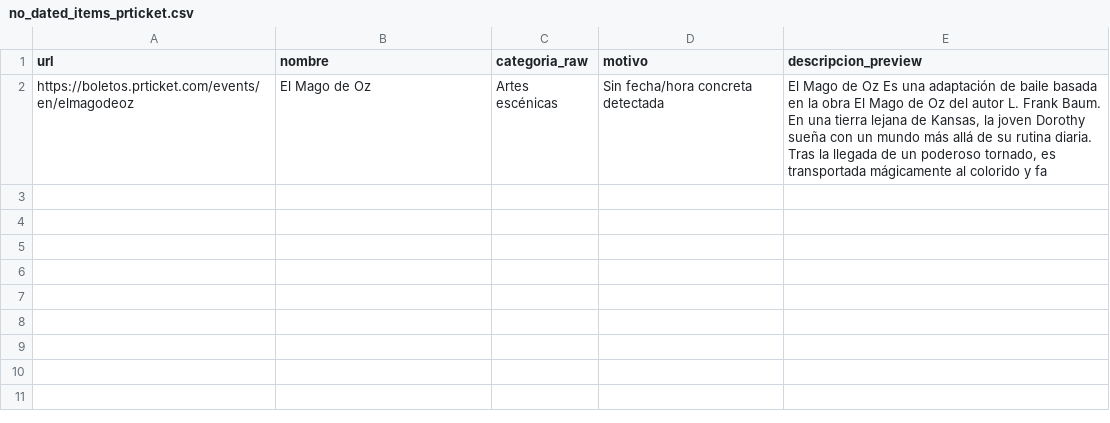
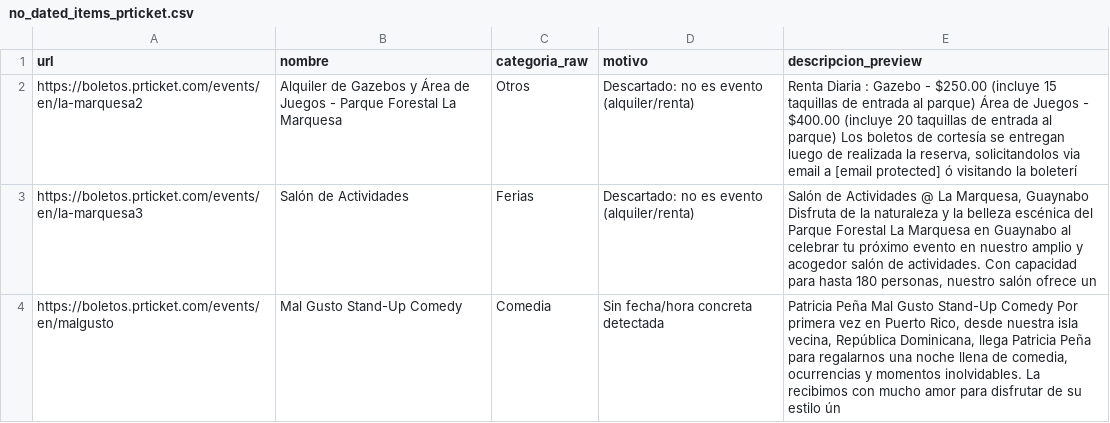
Before and after one commit to Pluciano86/findixi, a CSV file: exports/prticket/no_dated_items_prticket.csv, drawn as a sheet; removed rows and columns are numbered as before the commit, all else as after; the diff names each change by its address in the sheet, - before the commit and + after, or states it on an @@ line.

```diff
--- a/exports/prticket/no_dated_items_prticket.csv
+++ b/exports/prticket/no_dated_items_prticket.csv
-row 2: https://boletos.prticket.com/events/en/elmagodeoz | El Mago de Oz | Artes escénicas | Sin fecha/hora concreta detectada | El Mago de Oz Es una adaptación de baile basada en la obra El Mago de Oz del autor L. Frank Baum. En una tierra lejana de Kansas, la joven Dorothy sueña con un mundo más allá de su rutina diaria. Tras la llegada de un poderoso tornado, es transportada mágicamente al colorido y fa
+row 2: https://boletos.prticket.com/events/en/la-marquesa2 | Alquiler de Gazebos y Área de Juegos - Parque Forestal La Marquesa | Otros | Descartado: no es evento (alquiler/renta) | Renta Diaria : Gazebo - $250.00 (incluye 15 taquillas de entrada al parque) Área de Juegos - $400.00 (incluye 20 taquillas de entrada al parque) Los boletos de cortesía se entregan luego de realizada la reserva, solicitandolos via email a [email protected] ó visitando la boleterí
+row 3: https://boletos.prticket.com/events/en/la-marquesa3 | Salón de Actividades | Ferias | Descartado: no es evento (alquiler/renta) | Salón de Actividades @ La Marquesa, Guaynabo Disfruta de la naturaleza y la belleza escénica del Parque Forestal La Marquesa en Guaynabo al celebrar tu próximo evento en nuestro amplio y acogedor salón de actividades. Con capacidad para hasta 180 personas, nuestro salón ofrece un
+row 4: https://boletos.prticket.com/events/en/malgusto | Mal Gusto Stand-Up Comedy | Comedia | Sin fecha/hora concreta detectada | Patricia Peña Mal Gusto Stand-Up Comedy Por primera vez en Puerto Rico, desde nuestra isla vecina, República Dominicana, llega Patricia Peña para regalarnos una noche llena de comedia, ocurrencias y momentos inolvidables. La recibimos con mucho amor para disfrutar de su estilo ún
```
Also changed, not shown: exports/prticket/eventos_boleterias_prticket.csv, exports/prticket/eventos_municipios_prticket.csv, 23 other files.
